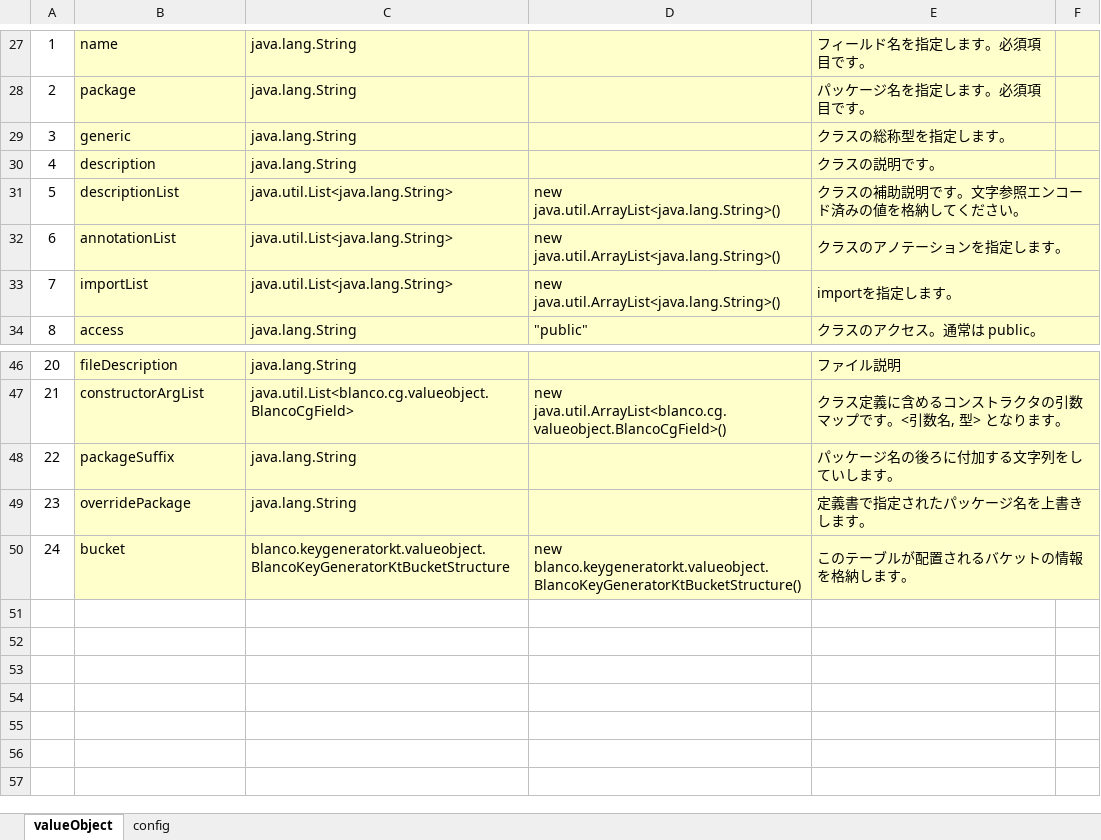
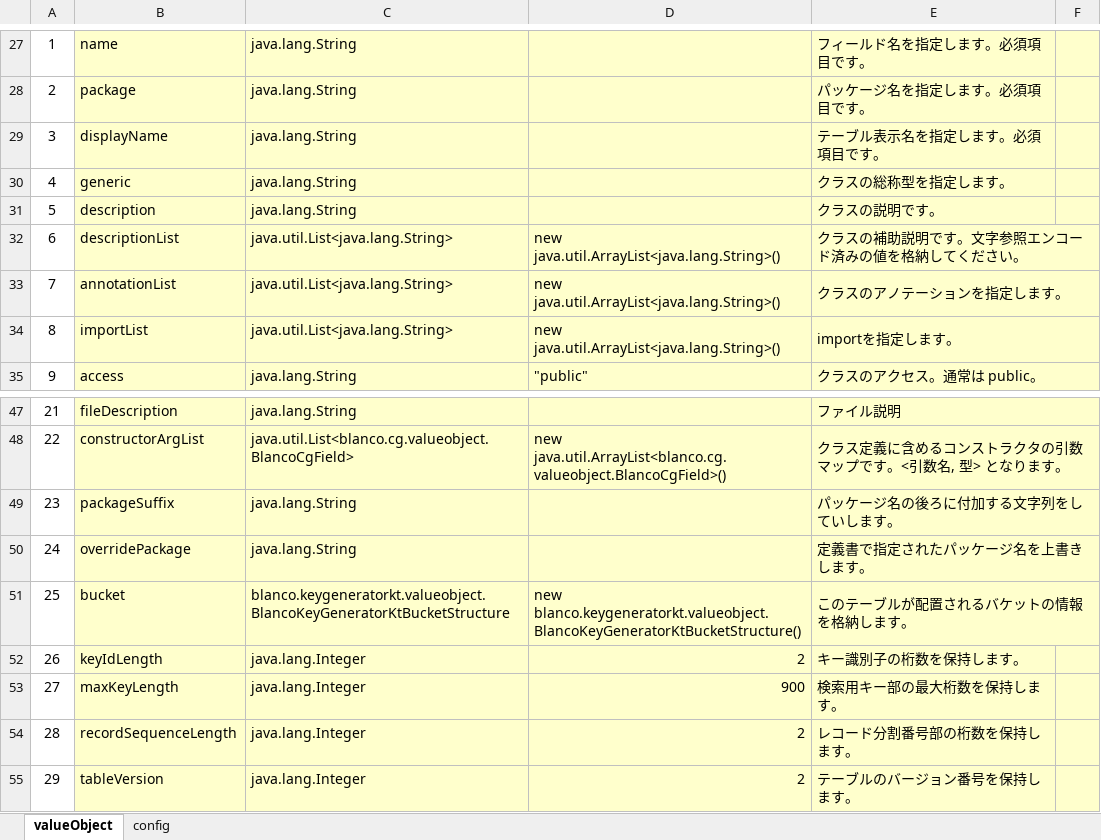
Before and after one commit to uedaueo/blancoKeyGeneratorKt, an Excel workbook: meta/program/BlancoKeyGeneratorKtTableStructure.xlsx, sheet valueObject, drawn as a sheet; only a part is shown, gaps mark what is left out; values as stored, in another font and other column widths than the file's, no borders; addresses are those after the commit; the diff names each change by its address in the sheet, - before the commit and + after, or states it on an @@ line.

```diff
--- a/meta/program/BlancoKeyGeneratorKtTableStructure.xlsx (sheet valueObject)
+++ b/meta/program/BlancoKeyGeneratorKtTableStructure.xlsx (sheet valueObject)
+row 29: 3 | displayName | java.lang.String |  | テーブル表示名を指定します。必須項目です。
@@ column A renumbered between rows 30 and 51 @@
+row 52: 26 | keyIdLength | java.lang.Integer | 2 | キー識別子の桁数を保持します。
+row 53: 27 | maxKeyLength | java.lang.Integer | 900 | 検索用キー部の最大桁数を保持します。
+row 54: 28 | recordSequenceLength | java.lang.Integer | 2 | レコード分割番号部の桁数を保持します。
+row 55: 29 | tableVersion | java.lang.Integer | 2 | テーブルのバージョン番号を保持します。
```
Also changed, not shown: meta/program/BlancoKeyGeneratorKtBucketStructure.xlsx, meta/program/BlancoKeyGeneratorKtFieldStructure.xlsx, 14 other files.
